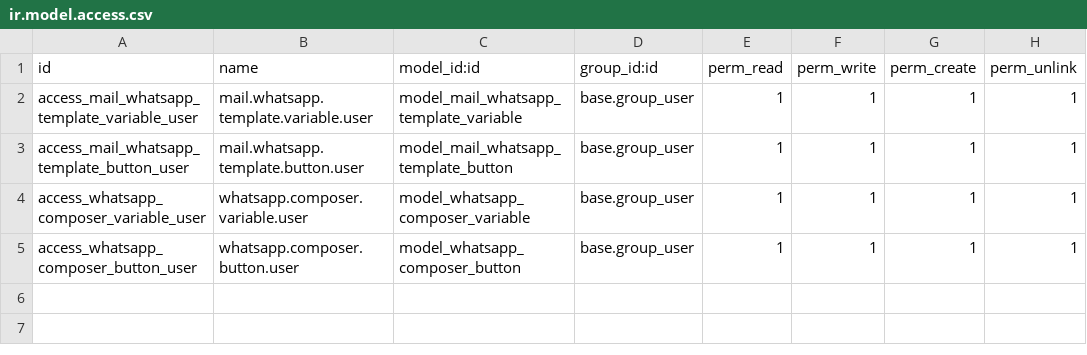
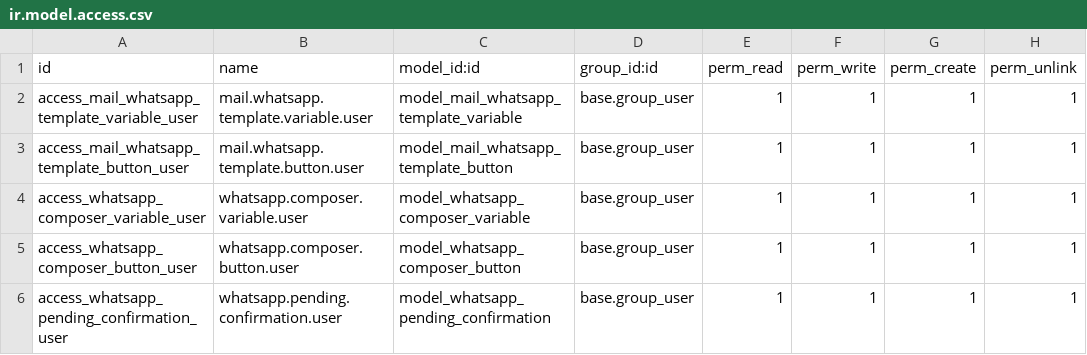
Before and after one commit to xtendoo-corporation/xtendoo, a CSV file: mail_gateway_whatsapp_variables/security/ir.model.access.csv, drawn as a sheet.

```diff
--- a/mail_gateway_whatsapp_variables/security/ir.model.access.csv
+++ b/mail_gateway_whatsapp_variables/security/ir.model.access.csv
@@ -5 +5,2 @@ access_whatsapp_composer_variable_user,whatsapp.composer.variable.user,model_wha
 access_whatsapp_composer_button_user,whatsapp.composer.button.user,model_whatsapp_composer_button,base.group_user,1,1,1,1
+access_whatsapp_pending_confirmation_user,whatsapp.pending.confirmation.user,model_whatsapp_pending_confirmation,base.group_user,1,1,1,1
```
Also changed, not shown: 7 other files.
